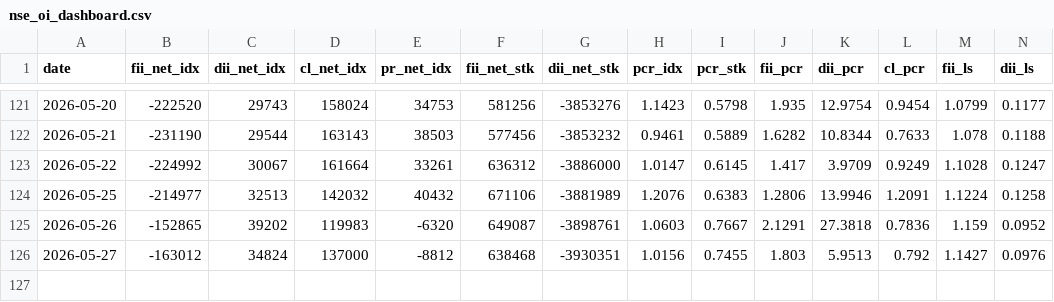
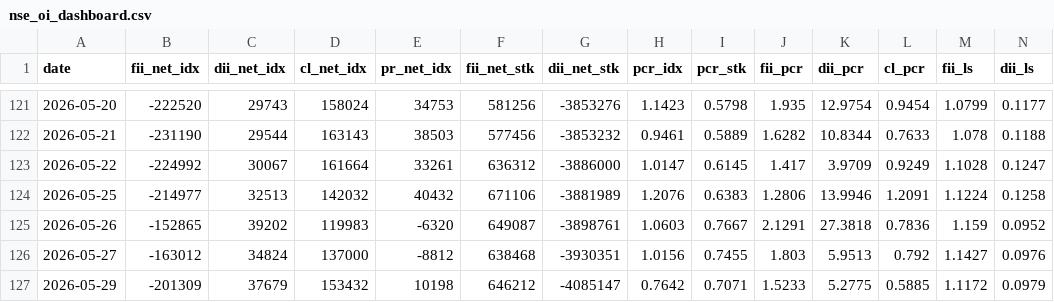
Before and after one commit to kris46/FII_DII_Analysis, a CSV file: nse_oi_dashboard.csv, drawn as a sheet; only a part is shown, gaps mark what is left out; rows hold the shown columns only; the diff names each change by its address in the sheet, - before the commit and + after, or states it on an @@ line.

Commit message:
Update nse_oi_dashboard.csv

```diff
--- a/nse_oi_dashboard.csv
+++ b/nse_oi_dashboard.csv
+row 127: 2026-05-29 | -201309 | 37679 | 153432 | 10198 | 646212 | -4085147 | 0.7642 | 0.7071 | 1.5233 | 5.2775 | 0.5885 | 1.1172 | 0.0979
```
